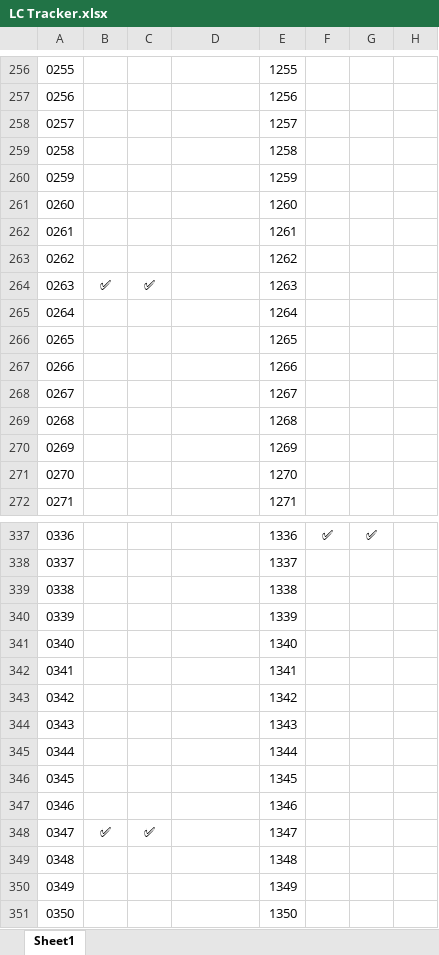
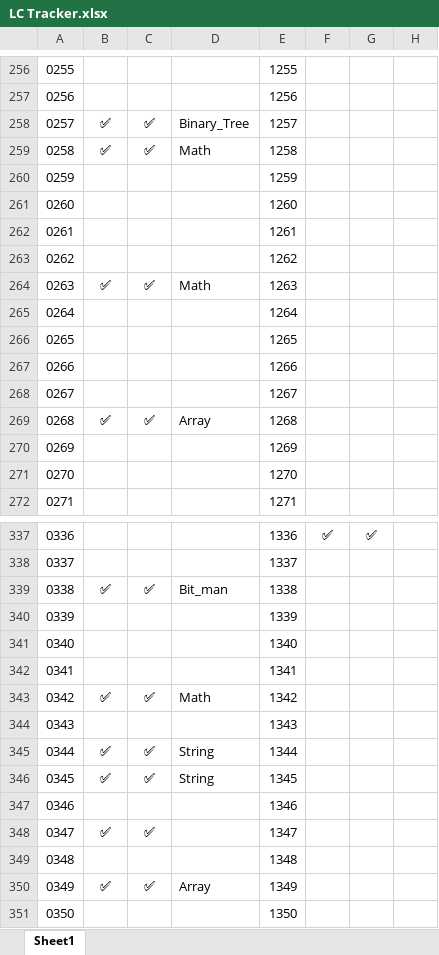
Before and after one commit to shikhar-mutta/Leetcode-Practice, an Excel workbook: LC Tracker.xlsx, sheet Sheet1, drawn as a sheet; only a part is shown, gaps mark what is left out; values as stored, in another font and other column widths than the file's, no borders; the diff covers the shown part only; the diff names each change by its address in the sheet, - before the commit and + after, or states it on an @@ line.

```diff
--- a/LC Tracker.xlsx (sheet Sheet1)
+++ b/LC Tracker.xlsx (sheet Sheet1)
-B258:B259: (empty)
+B258:B259: ✅
-C258:C259: (empty)
+C258:C259: ✅
-D258: (empty)
+D258: Binary_Tree
-D259: (empty)
+D259: Math
-D264: (empty)
+D264: Math
-B269: (empty)
+B269: ✅
-C269: (empty)
+C269: ✅
-D269: (empty)
+D269: Array
-B339: (empty)
+B339: ✅
-C339: (empty)
+C339: ✅
-D339: (empty)
+D339: Bit_man
-B343: (empty)
+B343: ✅
-C343: (empty)
+C343: ✅
-D343: (empty)
+D343: Math
-B345:B346: (empty)
+B345:B346: ✅
-C345:C346: (empty)
+C345:C346: ✅
-D345:D346: (empty)
+D345:D346: String
-B350: (empty)
+B350: ✅
-C350: (empty)
+C350: ✅
-D350: (empty)
+D350: Array
```
Also changed, not shown: 115 edited cells elsewhere in this sheet, 9 other files.
